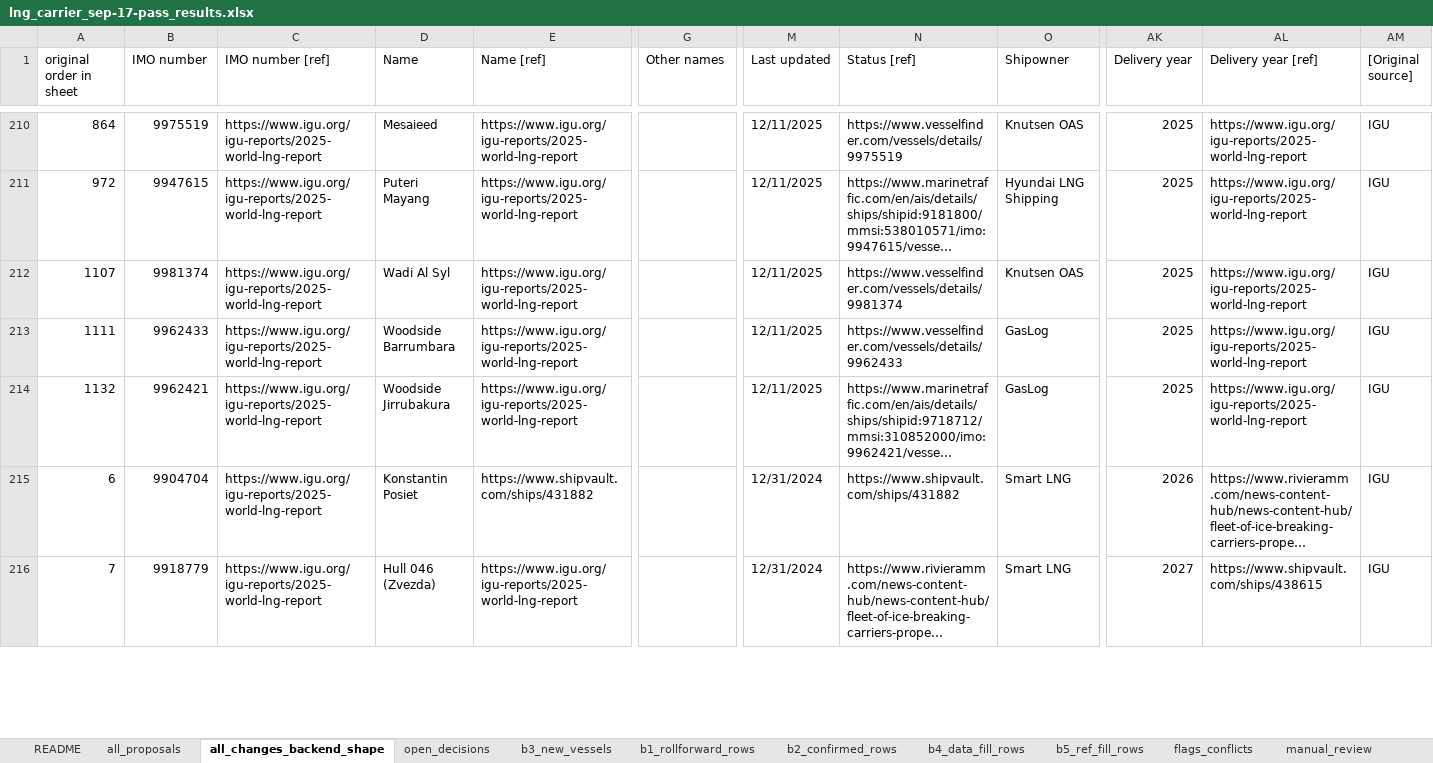
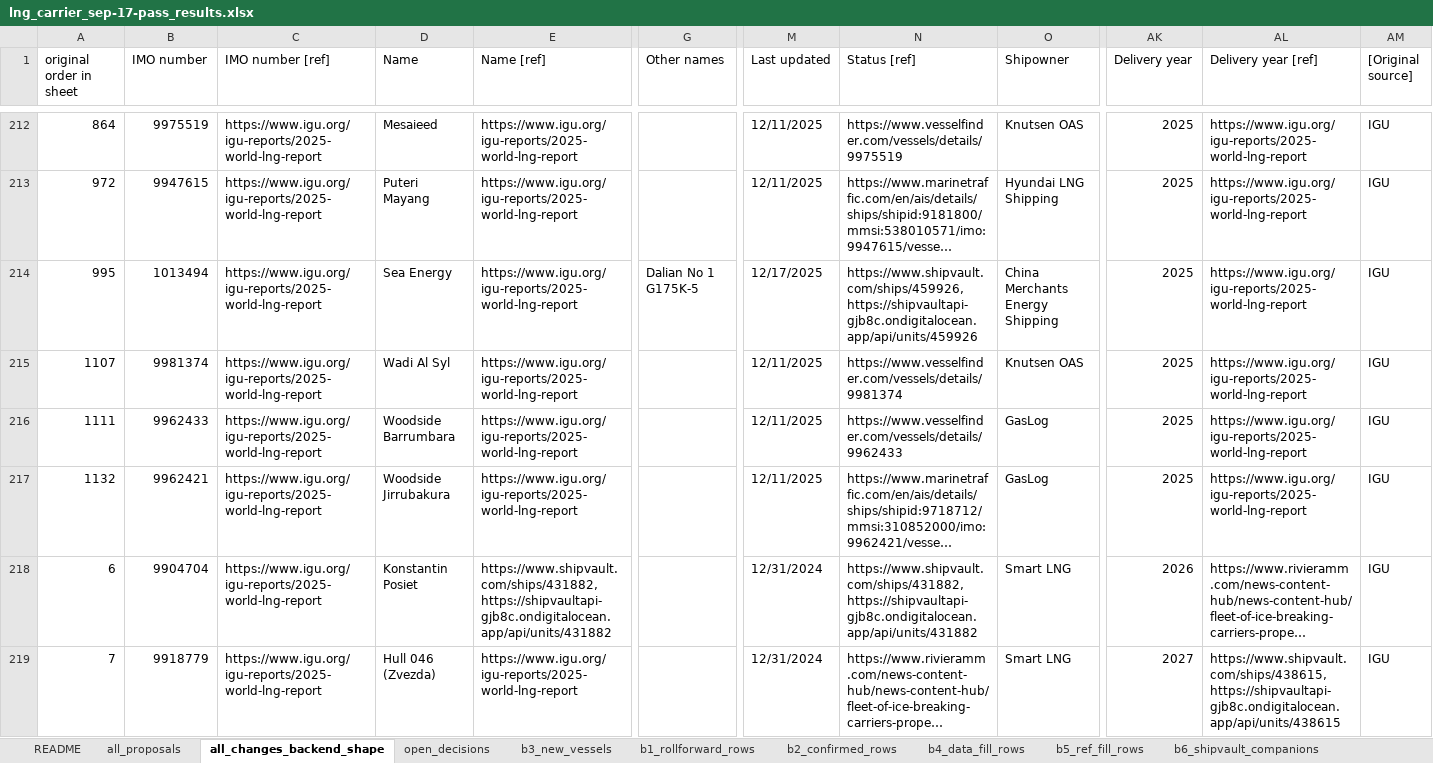
Before and after one commit to bairdlangenbrunner/lng-carriers-researcher, an Excel workbook: batches/2026-09-17_1017ET_sep-17-pass_combined/lng_carrier_sep-17-pass_results.xlsx, sheet all_changes_backend_shape, drawn as a sheet; only a part is shown, gaps mark what is left out; long unchanged cells end in …; values as stored, in another font and other column widths than the file's, no cell formats; addresses are those after the commit; rows hold the shown columns only; the diff covers the shown part only; the diff names each change by its address in the sheet, - before the commit and + after, or states it on an @@ line.

Commit message:
add shipvault unit-record url as second ref wherever the page renders blank; companion batch for existing backend cells

```diff
--- a/batches/2026-09-17_1017ET_sep-17-pass_combined/lng_carrier_sep-17-pass_results.xlsx (sheet all_changes_backend_shape)
+++ b/batches/2026-09-17_1017ET_sep-17-pass_combined/lng_carrier_sep-17-pass_results.xlsx (sheet all_changes_backend_shape)
+sheet tab: b6_shipvault_companions
+row 214: 995 | 1013494 | https://www.igu.org/igu-reports/2025-world-lng-report | Sea Energy | https://www.igu.org/igu-reports/2025-world-lng-report | Dalian No 1 G175K-5 | 12/17/2025 | https://www.shipvault.com/ships/459926, https://shipvaultapi-gjb8c.ondigitalocean.app/api/units/459926 | China Merchants Energy Shipping | 2025 | https://www.igu.org/igu-reports/2025-world-lng-report | IGU
-E218 (Name [ref]): https://www.shipvault.com/ships/431882
+E218 (Name [ref]): https://www.shipvault.com/ships/431882, https://shipvaultapi-gjb8c.ondigitalocean.app/api/units/431882
-N218 (Status [ref]): https://www.shipvault.com/ships/431882
+N218 (Status [ref]): https://www.shipvault.com/ships/431882, https://shipvaultapi-gjb8c.ondigitalocean.app/api/units/431882
-AL219 (Delivery year [ref]): https://www.shipvault.com/ships/438615
+AL219 (Delivery year [ref]): https://www.shipvault.com/ships/438615, https://shipvaultapi-gjb8c.ondigitalocean.app/api/units/438615
```
Also changed, not shown: 10 added rows and 494 edited cells elsewhere in this sheet, sheet all_proposals, sheet b1_rollforward_rows, sheet b4_data_fill_rows, sheet README, sheet b3_new_vessels, sheet b5_ref_fill_rows, cell formats, batches/2026-09-17_0421ET_fix_delivery_rollforward/lng_carrier_fix.xlsx, batches/2026-09-17_0431ET_discovery_since_jun_2026/lng_carrier_candidate_vessels.xlsx, 38 other files.
